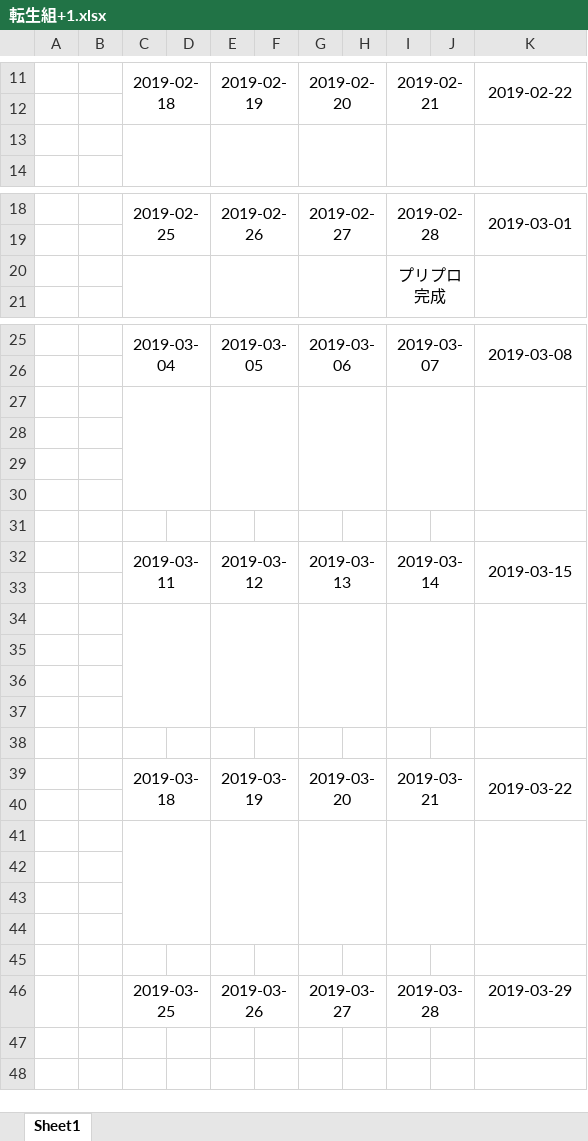
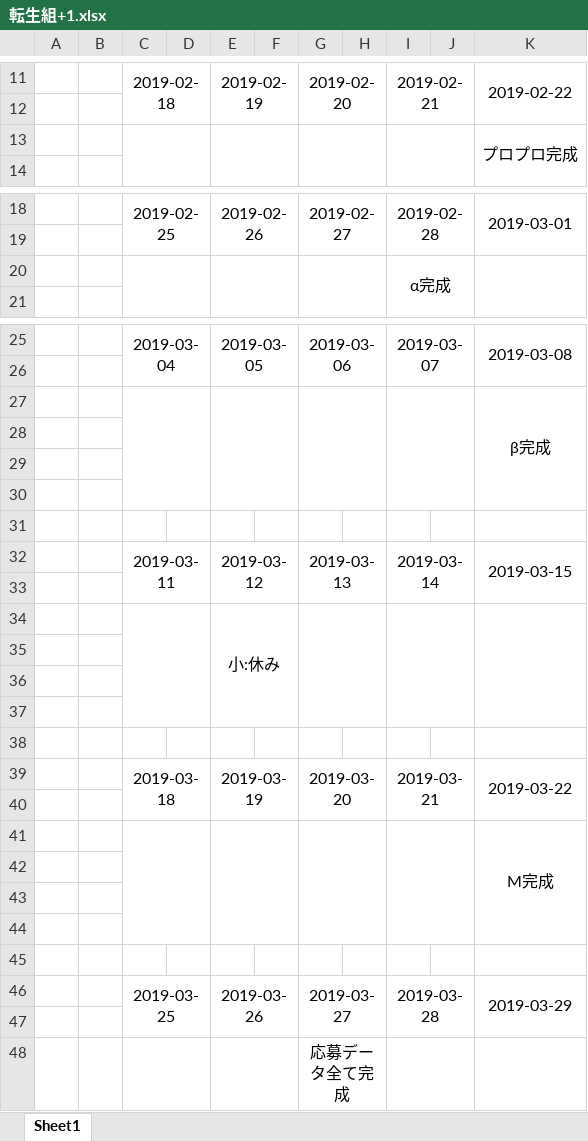
Before and after one commit to YuukiReiya/CESA2019, an Excel workbook: 転生組+1.xlsx, sheet Sheet1, drawn as a sheet; only a part is shown, gaps mark what is left out; values as stored, in another font and other column widths than the file's, no borders; the diff names each change by its address in the sheet, - before the commit and + after, or states it on an @@ line.

Commit message:
[番場]スケジュール表 簡易予定追加。

```diff
--- a/転生組+1.xlsx (sheet Sheet1)
+++ b/転生組+1.xlsx (sheet Sheet1)
-K13: (empty)
+K13: プロプロ完成
-I20: プリプロ完成
+I20: α完成
-K27: (empty)
+K27: β完成
-E34: (empty)
+E34: 小:休み
-K41: (empty)
+K41: M完成
+K46:K47 merged
+row 47: (empty)
+row 48:  |  |  |  |  |  | 応募データ全て完成
```
